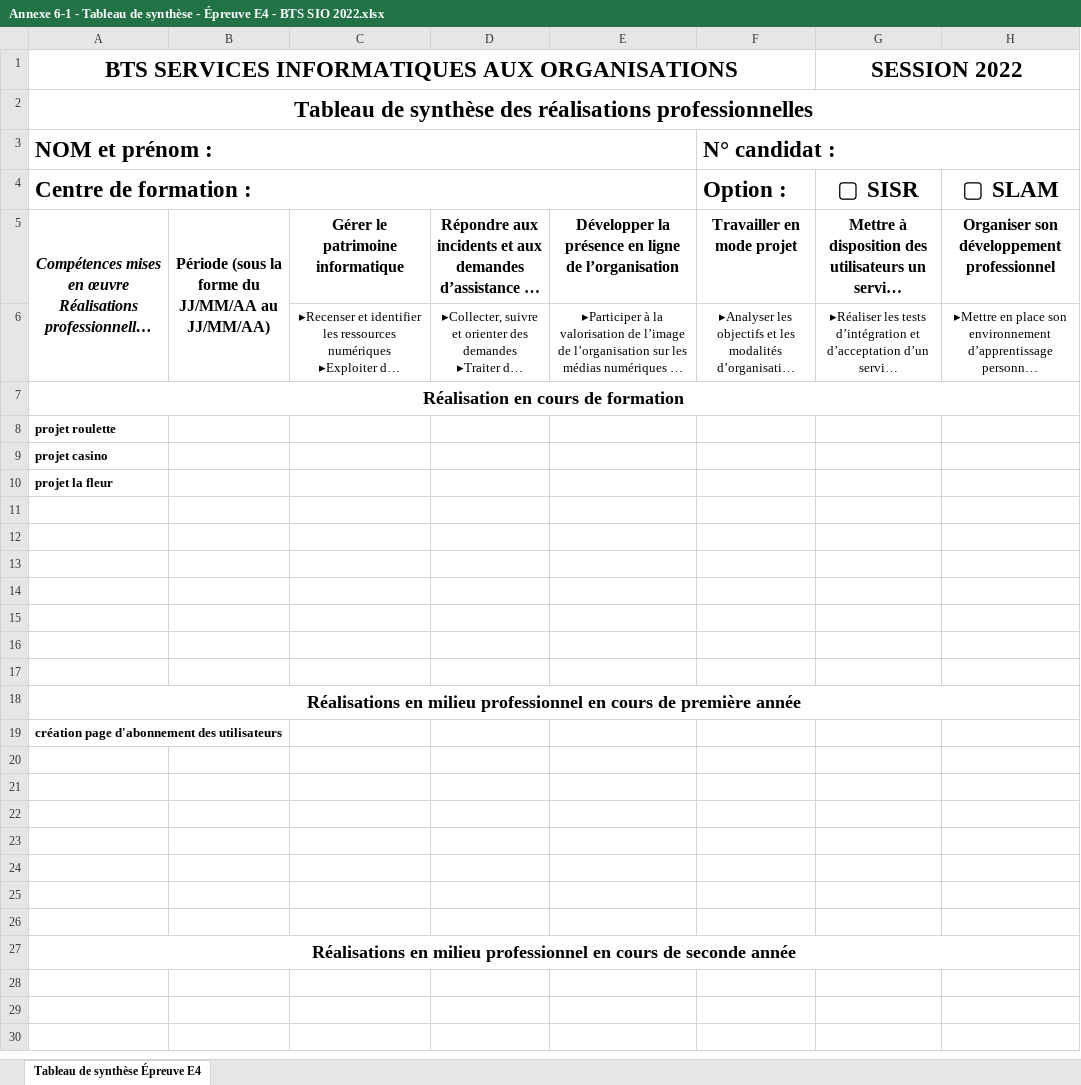
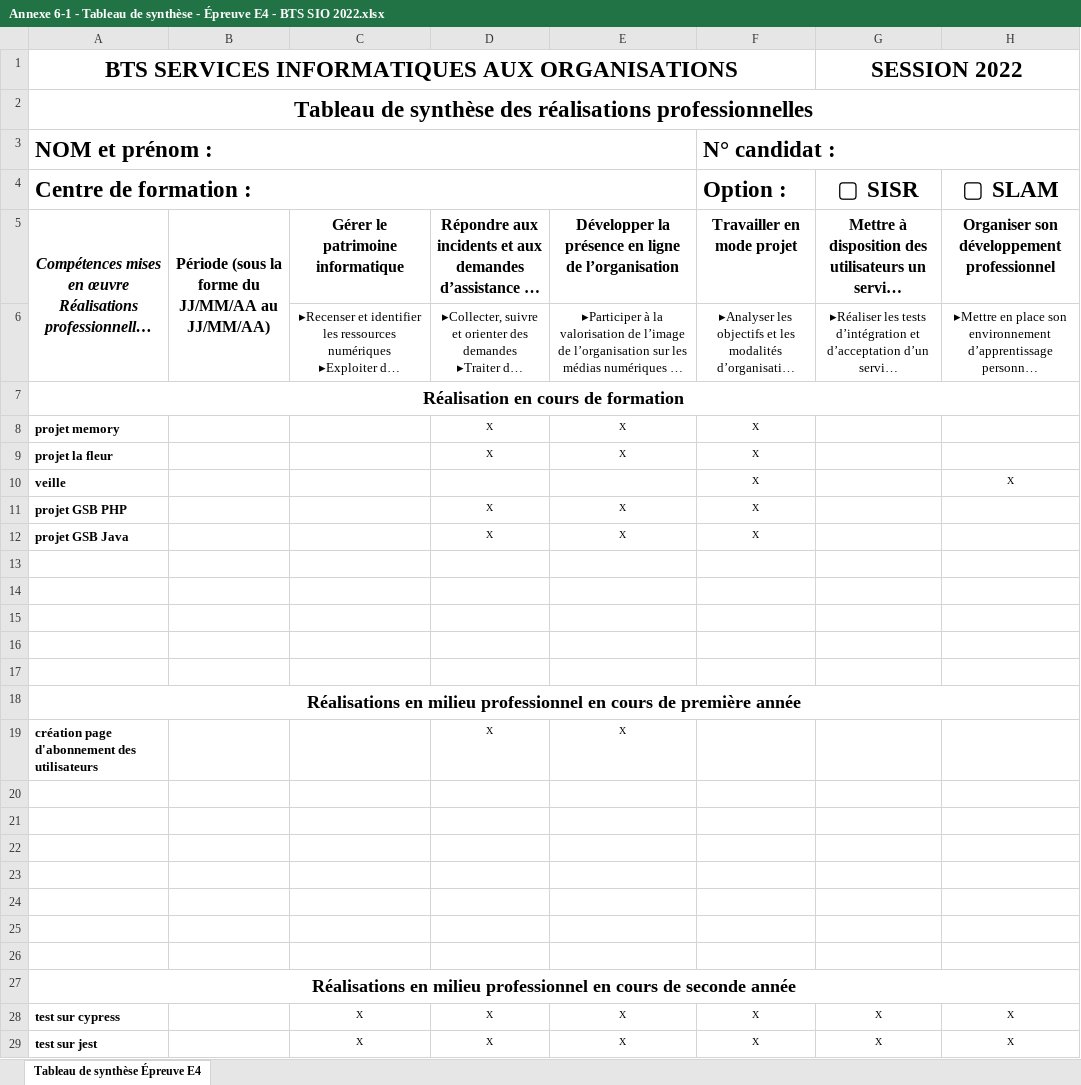
Before and after one commit to melvin-crypto/melvin-crypto.github.io, an Excel workbook: Ressources/Annexe 6-1 - Tableau de synthèse - Épreuve E4 - BTS SIO 2022.xlsx, sheet Tableau de synthèse Épreuve E4, drawn as a sheet; long unchanged cells end in …; values as stored, in another font and other column widths than the file's, no borders; removed rows and columns are numbered as before the commit, all else as after; the diff names each change by its address in the sheet, - before the commit and + after, or states it on an @@ line.

```diff
--- a/Ressources/Annexe 6-1 - Tableau de synthèse - Épreuve E4 - BTS SIO 2022.xlsx (sheet Tableau de synthèse Épreuve E4)
+++ b/Ressources/Annexe 6-1 - Tableau de synthèse - Épreuve E4 - BTS SIO 2022.xlsx (sheet Tableau de synthèse Épreuve E4)
-row 8: projet roulette
-row 9: projet casino
-row 10: projet la fleur
-row 8: (empty)
+row 8: projet memory |  |  | X | X | X
-row 9: (empty)
+row 9: projet la fleur |  |  | X | X | X
+row 10: veille |  |  |  |  | X |  | X
+row 11: projet GSB PHP |  |  | X | X | X
+row 12: projet GSB Java |  |  | X | X | X
-D19: (empty)
+D19: X
-E19: (empty)
+E19: X
+row 28: test sur cypress |  | X | X | X | X | X | X
+row 29: test sur jest |  | X | X | X | X | X | X
```
Also changed, not shown: 2 other files.
